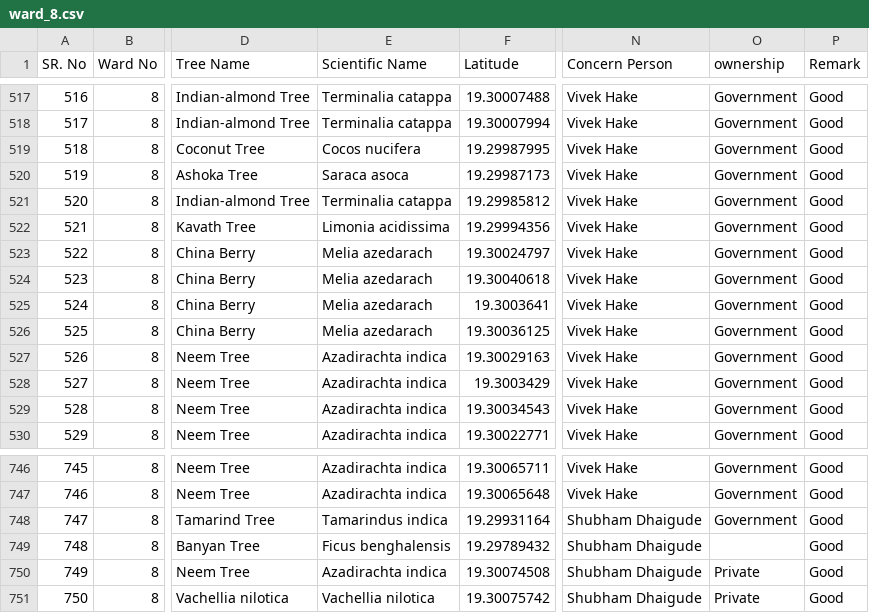
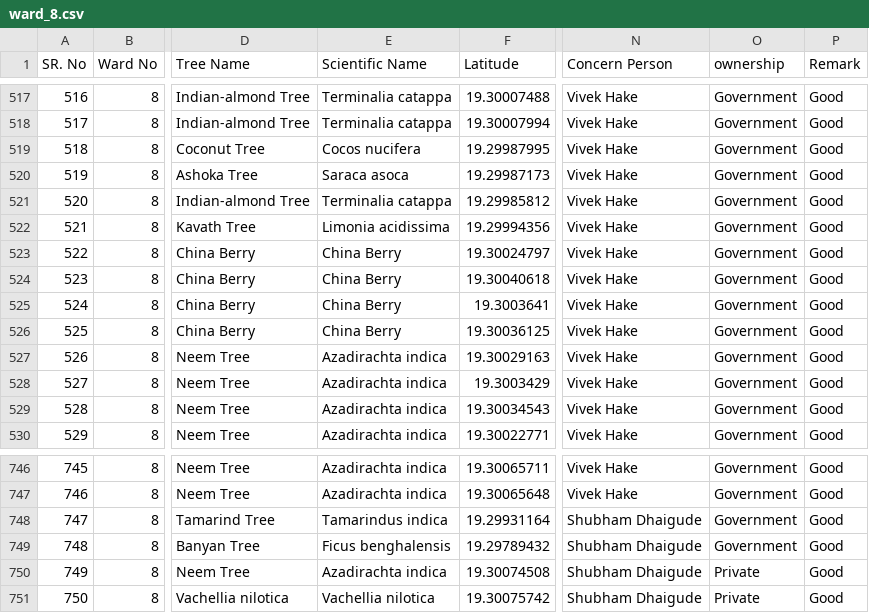
Before and after one commit to akshay-hake/treecensusdata, a CSV file: manwath/ward_8.csv, drawn as a sheet; only a part is shown, gaps mark what is left out; the diff names each change by its address in the sheet, - before the commit and + after, or states it on an @@ line.

Commit message:
Add files via upload

```diff
--- a/manwath/ward_8.csv
+++ b/manwath/ward_8.csv
-E523:E526 (Scientific Name): Melia azedarach
+E523:E526 (Scientific Name): China Berry
-O749 (ownership): (empty)
+O749 (ownership): Government
```
